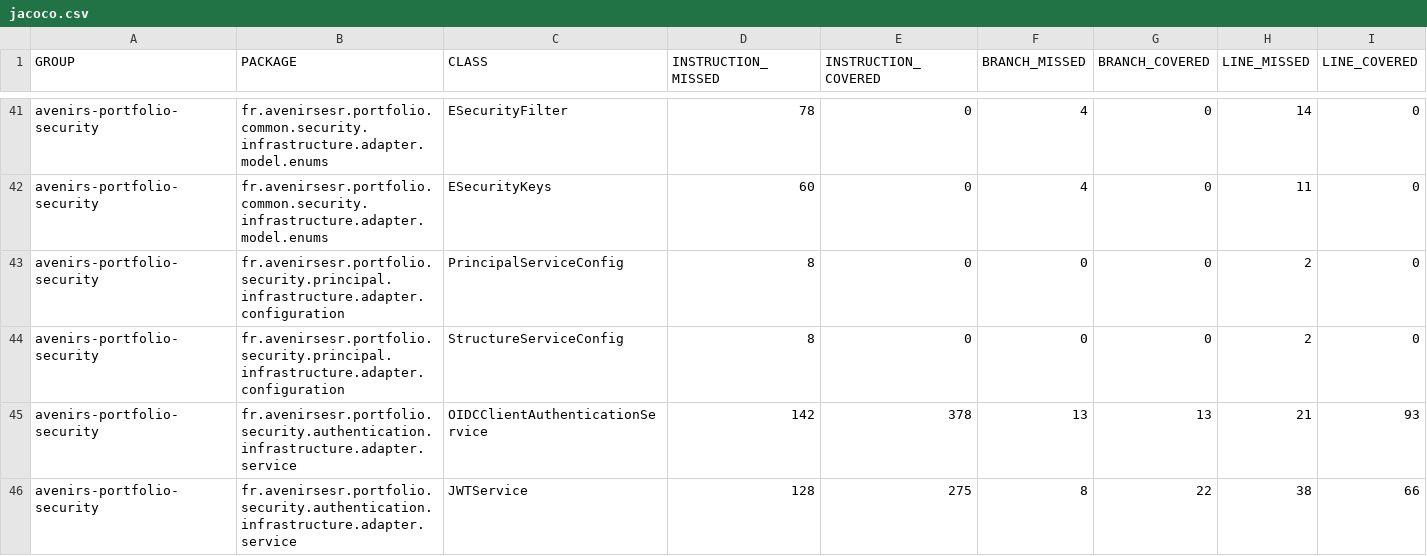
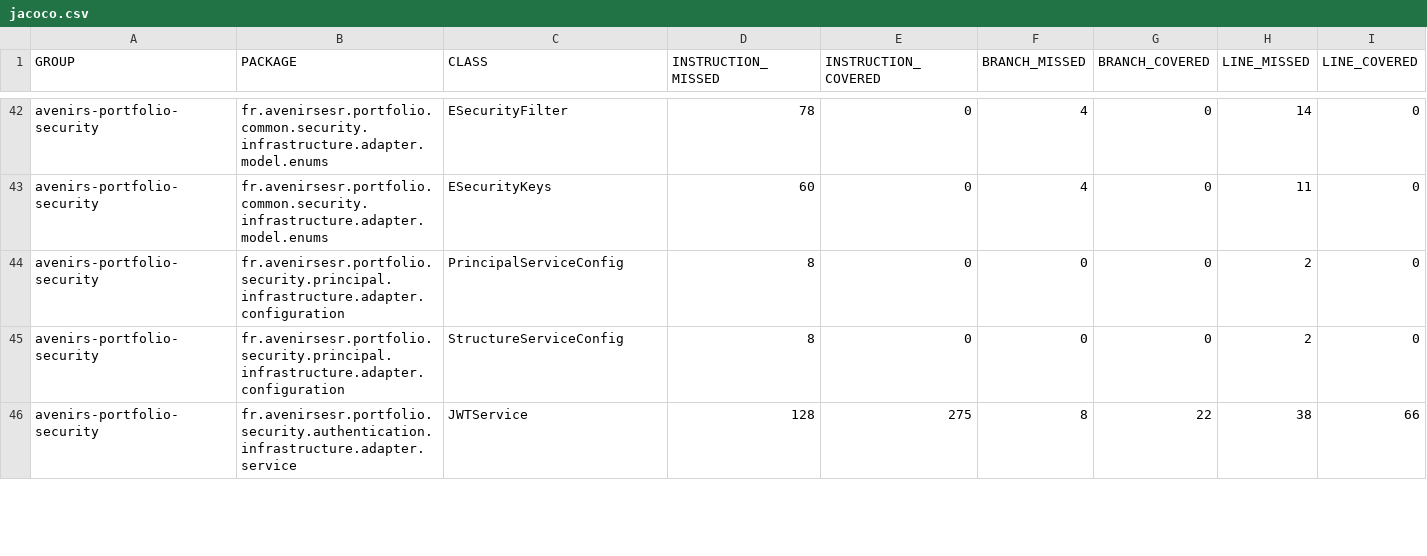
Before and after one commit to avenirs-esr/avenirs-portfolio-security, a CSV file: docs/jacoco-report/jacoco/jacoco.csv, drawn as a sheet; only a part is shown, gaps mark what is left out; removed rows and columns are numbered as before the commit, all else as after; rows hold the shown columns only; the diff covers the shown part only; the diff names each change by its address in the sheet, - before the commit and + after, or states it on an @@ line.

```diff
--- a/docs/jacoco-report/jacoco/jacoco.csv
+++ b/docs/jacoco-report/jacoco/jacoco.csv
-row 45: avenirs-portfolio-security | fr.avenirsesr.portfolio.security.authentication.infrastructure.adapter.service | OIDCClientAuthenticationService | 142 | 378 | 13 | 13 | 21 | 93
```
Also changed, not shown: 8 added rows and 4 edited cells elsewhere in this file, 56 other files.
